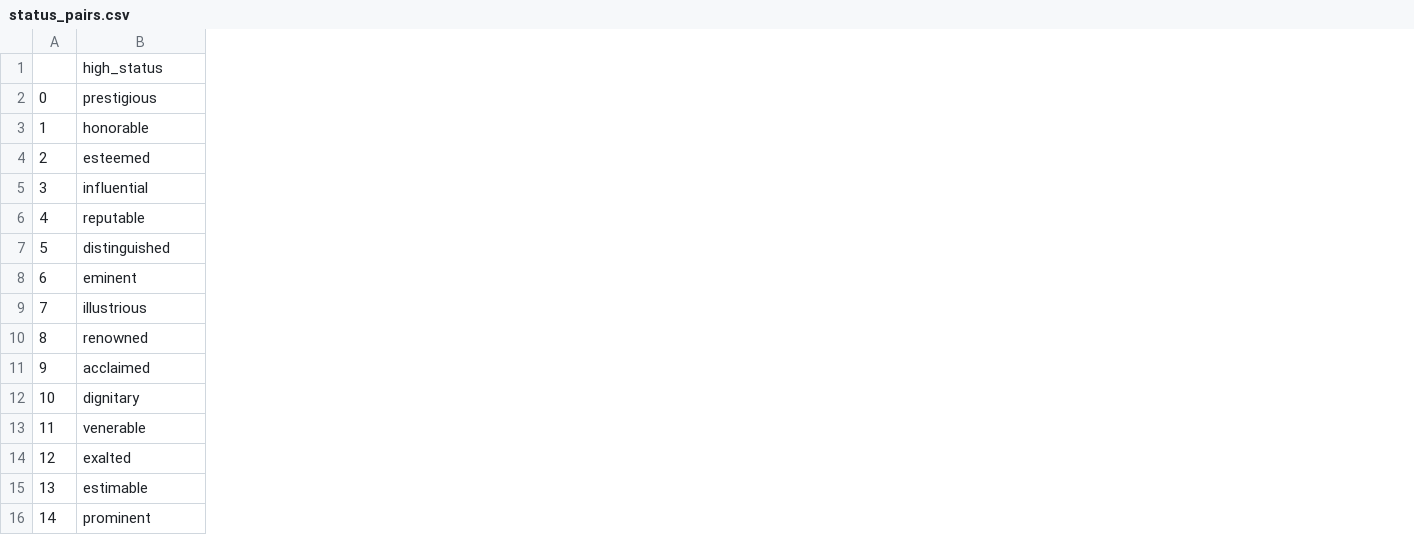
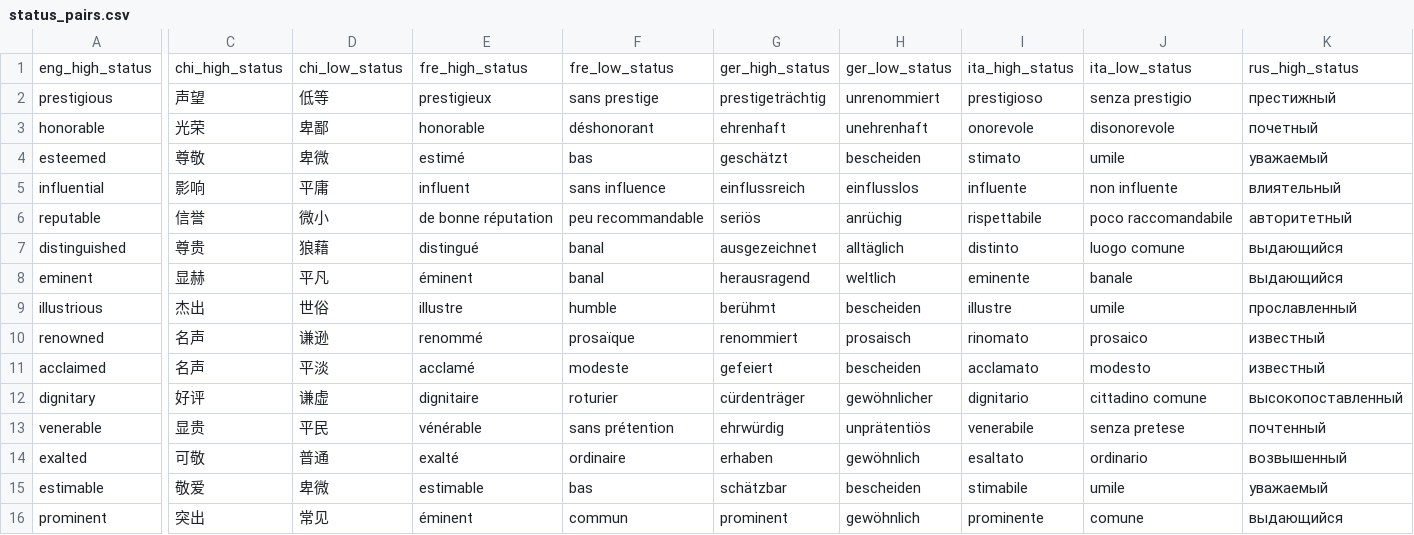
Before and after one commit to cultural-proj/democracy, a CSV file: status_pairs.csv, drawn as a sheet; only a part is shown, gaps mark what is left out; removed rows and columns are numbered as before the commit, all else as after; rows hold the shown columns only; the diff covers the shown part only; the diff names each change by its address in the sheet, - before the commit and + after, or states it on an @@ line.

Commit message:
Add files via upload

```diff
--- a/status_pairs.csv
+++ b/status_pairs.csv
-column A, rows 2-16: 0 | 1 | 2 | 3 | 4 | 5 | 6 | 7 | 8 | 9 | 10 | 11 | 12 | 13 | 14
+column C, rows 2-16: 声望 | 光荣 | 尊敬 | 影响 | 信誉 | 尊贵 | 显赫 | 杰出 | 名声 | 名声 | 好评 | 显贵 | 可敬 | 敬爱 | 突出
+column D, rows 2-16: 低等 | 卑鄙 | 卑微 | 平庸 | 微小 | 狼藉 | 平凡 | 世俗 | 谦逊 | 平淡 | 谦虚 | 平民 | 普通 | 卑微 | 常见
+column E, rows 2-16: prestigieux | honorable | estimé | influent | de bonne réputation | distingué | éminent | illustre | renommé | acclamé | dignitaire | vénérable | exalté | estimable | éminent
+column F, rows 2-16: sans prestige | déshonorant | bas | sans influence | peu recommandable | banal | banal | humble | prosaïque | modeste | roturier | sans prétention | ordinaire | bas | commun
+column G, rows 2-16: prestigeträchtig | ehrenhaft | geschätzt | einflussreich | seriös | ausgezeichnet | herausragend | berühmt | renommiert | gefeiert | cürdenträger | ehrwürdig | erhaben | schätzbar | prominent
+column H, rows 2-16: unrenommiert | unehrenhaft | bescheiden | einflusslos | anrüchig | alltäglich | weltlich | bescheiden | prosaisch | bescheiden | gewöhnlicher | unprätentiös | gewöhnlich | bescheiden | gewöhnlich
+column I, rows 2-16: prestigioso | onorevole | stimato | influente | rispettabile | distinto | eminente | illustre | rinomato | acclamato | dignitario | venerabile | esaltato | stimabile | prominente
+column J, rows 2-16: senza prestigio | disonorevole | umile | non influente | poco raccomandabile | luogo comune | banale | umile | prosaico | modesto | cittadino comune | senza pretese | ordinario | umile | comune
+column K, rows 2-16: престижный | почетный | уважаемый | влиятельный | авторитетный | выдающийся | выдающийся | прославленный | известный | известный | высокопоставленный | почтенный | возвышенный | уважаемый | выдающийся
-row 1:  | high_status
+row 1: eng_high_status | chi_high_status | chi_low_status | fre_high_status | fre_low_status | ger_high_status | ger_low_status | ita_high_status | ita_low_status | rus_high_status
```
Also changed, not shown: 1 added column elsewhere in this file.
